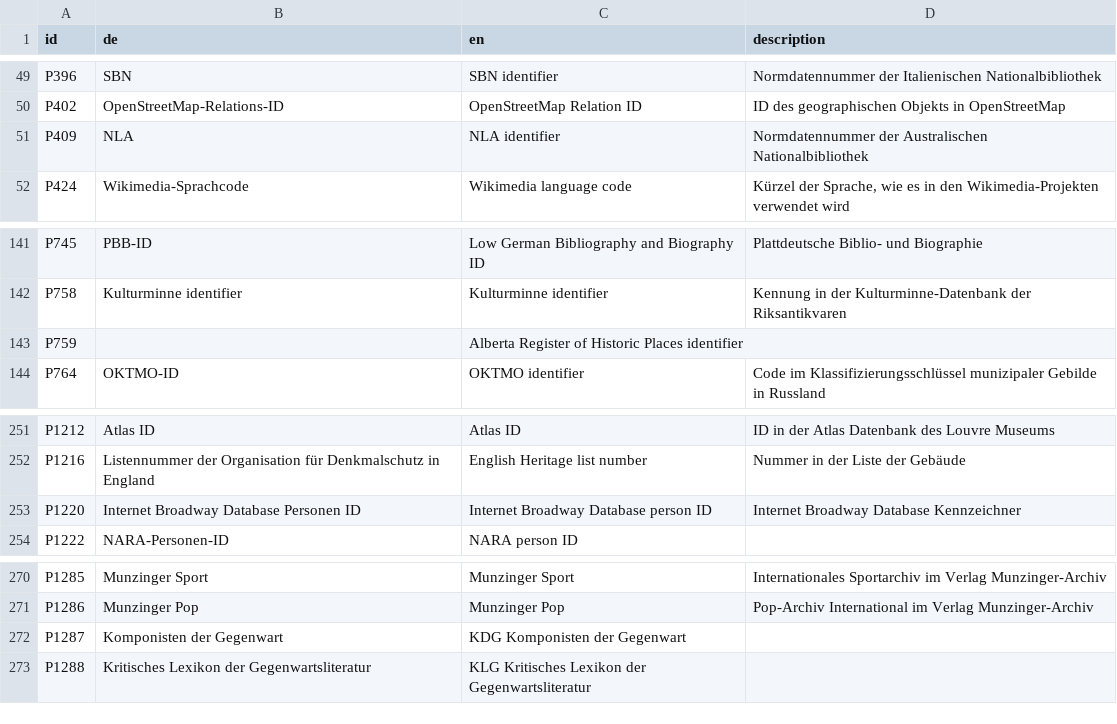
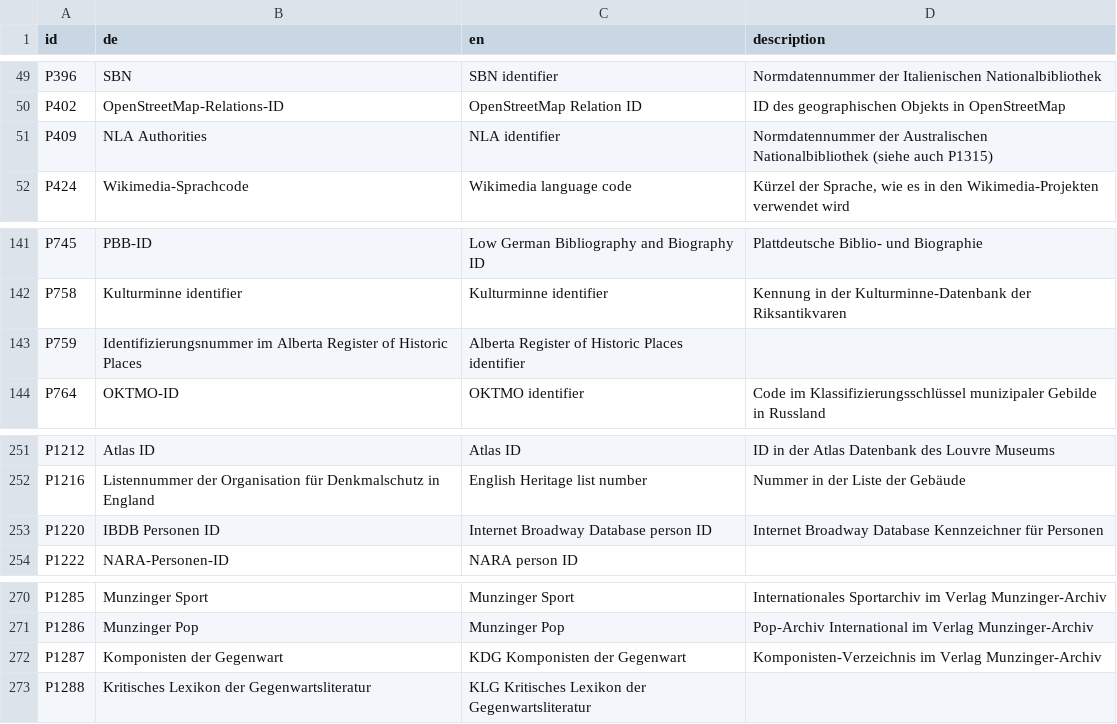
Before and after one commit to hshdb/normdaten-in-wikidata, a CSV file: scripts/properties.csv, drawn as a sheet; only a part is shown, gaps mark what is left out.

Commit message:
properties

```diff
--- a/scripts/properties.csv
+++ b/scripts/properties.csv
@@ -50,3 +50,3 @@ P396,SBN,"SBN identifier","Normdatennummer der Italienischen Nationalbibliothek"
 P402,OpenStreetMap-Relations-ID,"OpenStreetMap Relation ID","ID des geographischen Objekts in OpenStreetMap"
-P409,NLA,"NLA identifier","Normdatennummer der Australischen Nationalbibliothek"
+P409,"NLA Authorities","NLA identifier","Normdatennummer der Australischen Nationalbibliothek (siehe auch P1315)"
 P424,Wikimedia-Sprachcode,"Wikimedia language code","Kürzel der Sprache, wie es in den Wikimedia-Projekten verwendet wird"
@@ -142,3 +142,3 @@ P745,PBB-ID,"Low German Bibliography and Biography ID","Plattdeutsche Biblio- un
 P758,"Kulturminne identifier","Kulturminne identifier","Kennung in der Kulturminne-Datenbank der Riksantikvaren"
-P759,,"Alberta Register of Historic Places identifier",
+P759,"Identifizierungsnummer im Alberta Register of Historic Places","Alberta Register of Historic Places identifier",
 P764,OKTMO-ID,"OKTMO identifier","Code im Klassifizierungsschlüssel munizipaler Gebilde in Russland"
@@ -252,3 +252,3 @@ P1212,"Atlas ID","Atlas ID","ID in der Atlas Datenbank des Louvre Museums"
 P1216,"Listennummer der Organisation für Denkmalschutz in England","English Heritage list number","Nummer in der Liste der Gebäude"
-P1220,"Internet Broadway Database Personen ID","Internet Broadway Database person ID","Internet Broadway Database Kennzeichner"
+P1220,"IBDB Personen ID","Internet Broadway Database person ID","Internet Broadway Database Kennzeichner für Personen"
 P1222,NARA-Personen-ID,"NARA person ID",
@@ -271,3 +271,3 @@ P1285,"Munzinger Sport","Munzinger Sport","Internationales Sportarchiv im Verlag
 P1286,"Munzinger Pop","Munzinger Pop","Pop-Archiv International im Verlag Munzinger-Archiv"
-P1287,"Komponisten der Gegenwart","KDG Komponisten der Gegenwart",
+P1287,"Komponisten der Gegenwart","KDG Komponisten der Gegenwart","Komponisten-Verzeichnis im Verlag Munzinger-Archiv"
 P1288,"Kritisches Lexikon der Gegenwartsliteratur","KLG Kritisches Lexikon der Gegenwartsliteratur",
```
Also changed, not shown: 2 other files.
